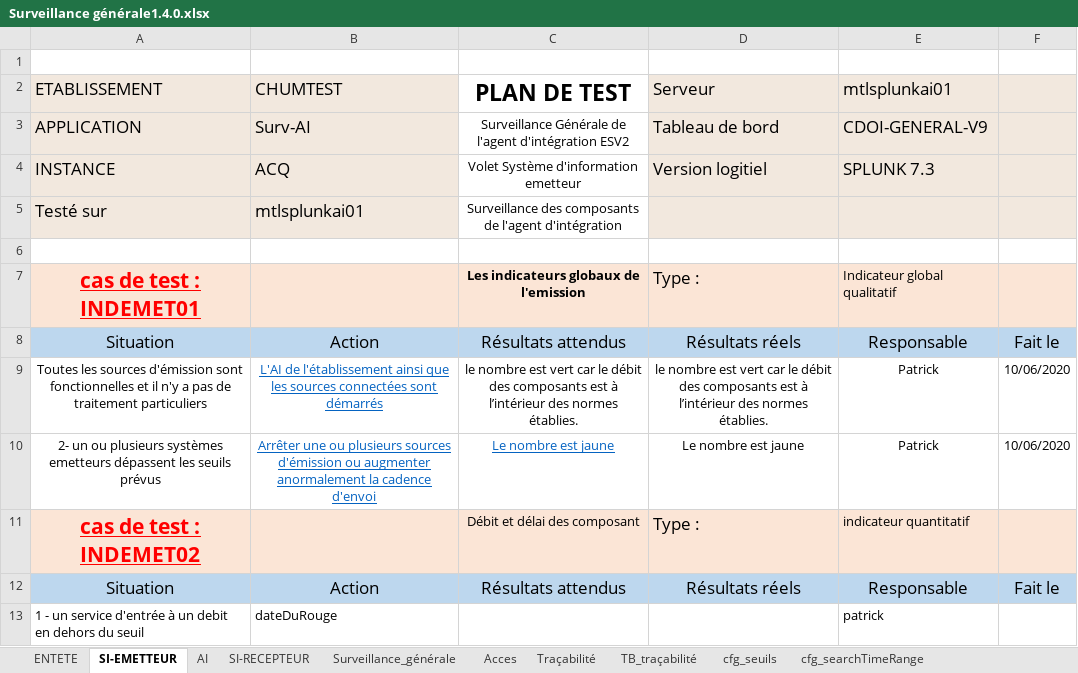
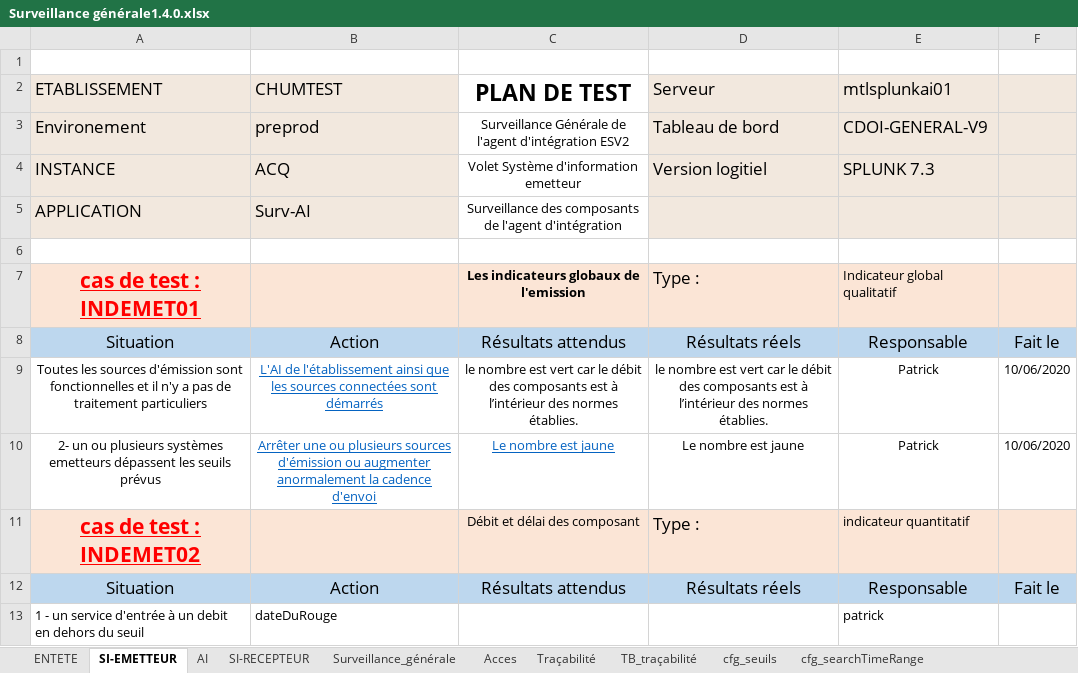
Before and after one commit to COISplunk/Surveillance, an Excel workbook: Surveillance générale1.4.0.xlsx, sheet SI-EMETTEUR, drawn as a sheet; values as stored, in another font and other column widths than the file's, no borders; removed rows and columns are numbered as before the commit, all else as after; the diff names each change by its address in the sheet, - before the commit and + after, or states it on an @@ line.

Commit message:
Update Surveillance générale1.4.0.xlsx

```diff
--- a/Surveillance générale1.4.0.xlsx (sheet SI-EMETTEUR)
+++ b/Surveillance générale1.4.0.xlsx (sheet SI-EMETTEUR)
-A3 (ETABLISSEMENT): APPLICATION
+A3 (ETABLISSEMENT): Environement
-B3 (CHUMTEST): Surv-AI
+B3 (CHUMTEST): preprod
-row 5: Testé sur | mtlsplunkai01 | Surveillance des composants de l'agent d'intégration
+row 5: APPLICATION | Surv-AI | Surveillance des composants de l'agent d'intégration
```
Also changed, not shown: sheet TB_traçabilité, sheet Acces, sheet ENTETE, sheet Traçabilité, sheet Surveillance_générale, sheet SI-RECEPTEUR, formulas that keep their value, hidden cells.
